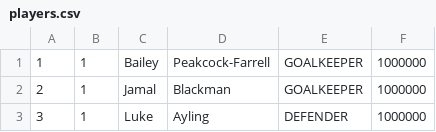
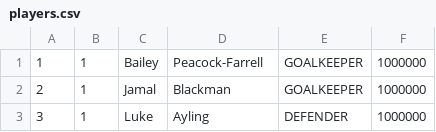
Before and after one commit to michaelruocco/fantasy-football, a CSV file: data/players.csv, drawn as a sheet; only a part is shown.

Commit message:
adds coverage to csv data loaders

```diff
--- a/data/players.csv
+++ b/data/players.csv
@@ -1,2 +1,2 @@
-1,1,Bailey,Peakcock-Farrell,GOALKEEPER,1000000
+1,1,Bailey,Peacock-Farrell,GOALKEEPER,1000000
 2,1,Jamal,Blackman,GOALKEEPER,1000000
```
Also changed, not shown: 2 other files.
